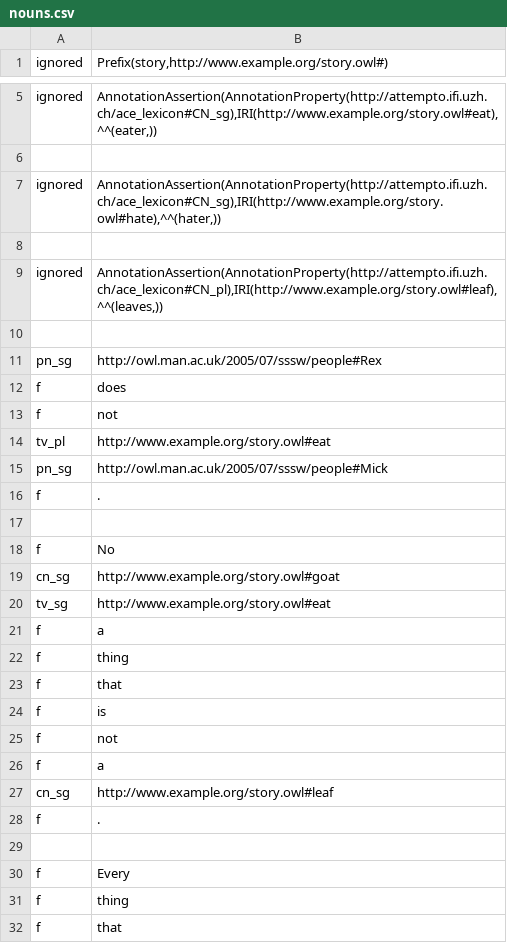
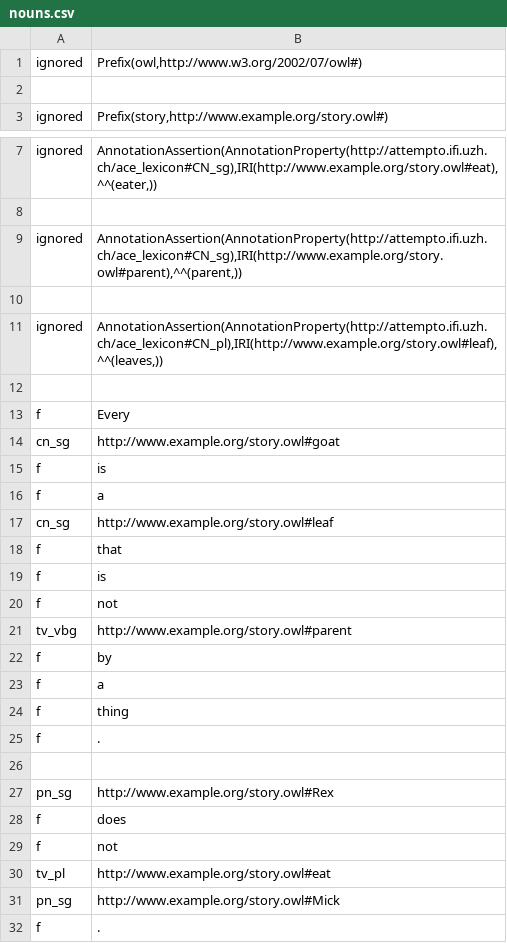
Before and after one commit to Kaljurand/owl-verbalizer, a CSV file: examples/nouns.csv, drawn as a sheet; only a part is shown, gaps mark what is left out; the shorter side is filled out with more unchanged rows; the diff covers the shown part only.

```diff
--- a/examples/nouns.csv
+++ b/examples/nouns.csv
@@ -1 +1,3 @@
+ignored	Prefix(owl,http://www.w3.org/2002/07/owl#)
+
 ignored	Prefix(story,http://www.example.org/story.owl#)
@@ -6,3 +8,3 @@ ignored	AnnotationAssertion(AnnotationProperty(http://attempto.ifi.uzh.ch/ace_le
 
-ignored	AnnotationAssertion(AnnotationProperty(http://attempto.ifi.uzh.ch/ace_lexicon#CN_sg),IRI(http://www.example.org/story.owl#hate),^^(hater,))
+ignored	AnnotationAssertion(AnnotationProperty(http://attempto.ifi.uzh.ch/ace_lexicon#CN_sg),IRI(http://www.example.org/story.owl#parent),^^(parent,))
 
@@ -10,3 +12,17 @@ ignored	AnnotationAssertion(AnnotationProperty(http://attempto.ifi.uzh.ch/ace_le
 
-pn_sg	http://owl.man.ac.uk/2005/07/sssw/people#Rex
+f	Every
+cn_sg	http://www.example.org/story.owl#goat
+f	is
+f	a
+cn_sg	http://www.example.org/story.owl#leaf
+f	that
+f	is
+f	not
+tv_vbg	http://www.example.org/story.owl#parent
+f	by
+f	a
+f	thing
+f	.
+
+pn_sg	http://www.example.org/story.owl#Rex
 f	does
@@ -14,3 +30,3 @@ f	not
 tv_pl	http://www.example.org/story.owl#eat
-pn_sg	http://owl.man.ac.uk/2005/07/sssw/people#Mick
+pn_sg	http://www.example.org/story.owl#Mick
 f	.
```
Also changed, not shown: 25 added rows, 31 removed rows, 22 moved rows and 8 edited cells elsewhere in this file, 4 other files.
